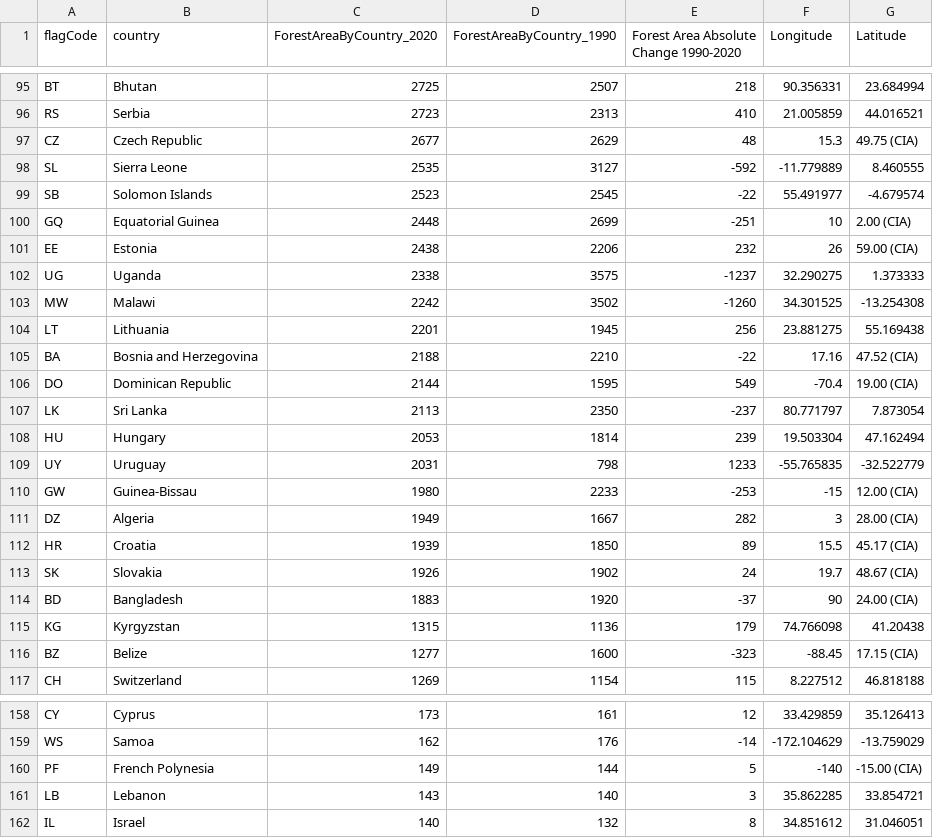
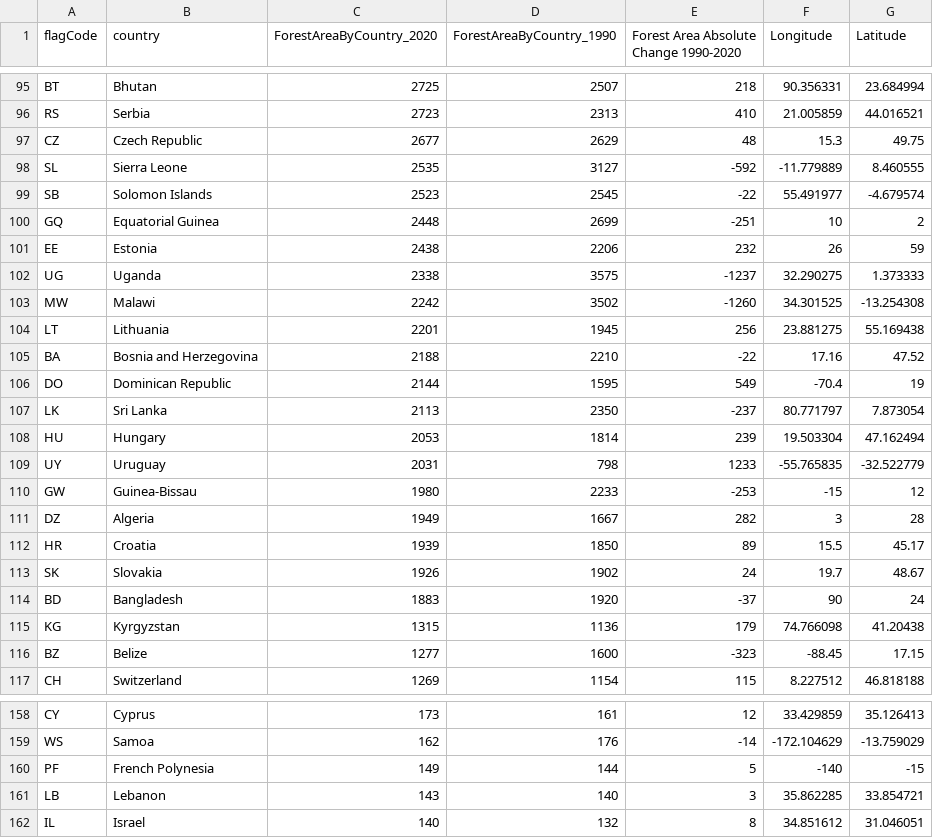
Before and after one commit to bhwa0001/FIT3179, a CSV file: deforestation-rates-by-country-2025.csv, drawn as a sheet; only a part is shown, gaps mark what is left out; the diff covers the shown part only.

Commit message:
update data (clean sources)

```diff
--- a/deforestation-rates-by-country-2025.csv
+++ b/deforestation-rates-by-country-2025.csv
@@ -96,7 +96,7 @@ BT,Bhutan,2725,2507,218,90.356331,23.684994
 RS,Serbia,2723,2313,410,21.005859,44.016521
-CZ,Czech Republic,2677,2629,48,15.3,49.75 (CIA)
+CZ,Czech Republic,2677,2629,48,15.3,49.75
 SL,Sierra Leone,2535,3127,-592,-11.779889,8.460555
 SB,Solomon Islands,2523,2545,-22,55.491977,-4.679574
-GQ,Equatorial Guinea,2448,2699,-251,10,2.00 (CIA)
-EE,Estonia,2438,2206,232,26,59.00 (CIA)
+GQ,Equatorial Guinea,2448,2699,-251,10,2
+EE,Estonia,2438,2206,232,26,59
 UG,Uganda,2338,3575,-1237,32.290275,1.373333
@@ -104,4 +104,4 @@ MW,Malawi,2242,3502,-1260,34.301525,-13.254308
 LT,Lithuania,2201,1945,256,23.881275,55.169438
-BA,Bosnia and Herzegovina,2188,2210,-22,17.16,47.52 (CIA)
-DO,Dominican Republic,2144,1595,549,-70.4,19.00 (CIA)
+BA,Bosnia and Herzegovina,2188,2210,-22,17.16,47.52
+DO,Dominican Republic,2144,1595,549,-70.4,19
 LK,Sri Lanka,2113,2350,-237,80.771797,7.873054
@@ -109,9 +109,9 @@ HU,Hungary,2053,1814,239,19.503304,47.162494
 UY,Uruguay,2031,798,1233,-55.765835,-32.522779
-GW,Guinea-Bissau,1980,2233,-253,-15,12.00 (CIA)
-DZ,Algeria,1949,1667,282,3,28.00 (CIA)
-HR,Croatia,1939,1850,89,15.5,45.17 (CIA)
-SK,Slovakia,1926,1902,24,19.7,48.67 (CIA)
-BD,Bangladesh,1883,1920,-37,90,24.00 (CIA)
+GW,Guinea-Bissau,1980,2233,-253,-15,12
+DZ,Algeria,1949,1667,282,3,28
+HR,Croatia,1939,1850,89,15.5,45.17
+SK,Slovakia,1926,1902,24,19.7,48.67
+BD,Bangladesh,1883,1920,-37,90,24
 KG,Kyrgyzstan,1315,1136,179,74.766098,41.20438
-BZ,Belize,1277,1600,-323,-88.45,17.15 (CIA)
+BZ,Belize,1277,1600,-323,-88.45,17.15
 CH,Switzerland,1269,1154,115,8.227512,46.818188
@@ -159,3 +159,3 @@ CY,Cyprus,173,161,12,33.429859,35.126413
 WS,Samoa,162,176,-14,-172.104629,-13.759029
-PF,French Polynesia,149,144,5,-140,-15.00 (CIA)
+PF,French Polynesia,149,144,5,-140,-15
 LB,Lebanon,143,140,3,35.862285,33.854721
```
Also changed, not shown: 12 edited cells elsewhere in this file, 1 other file.
